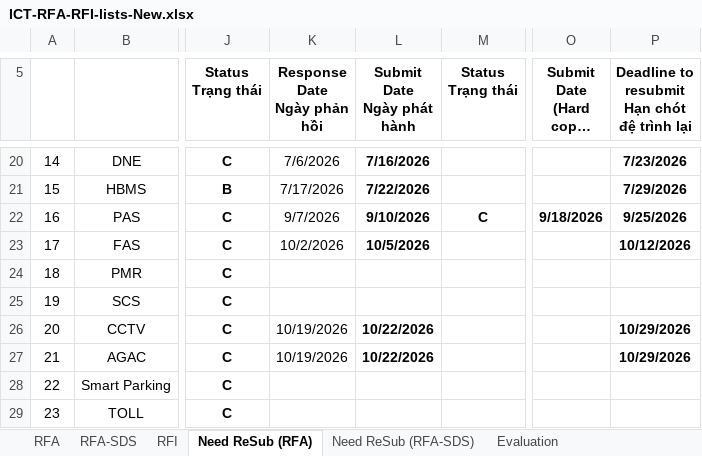
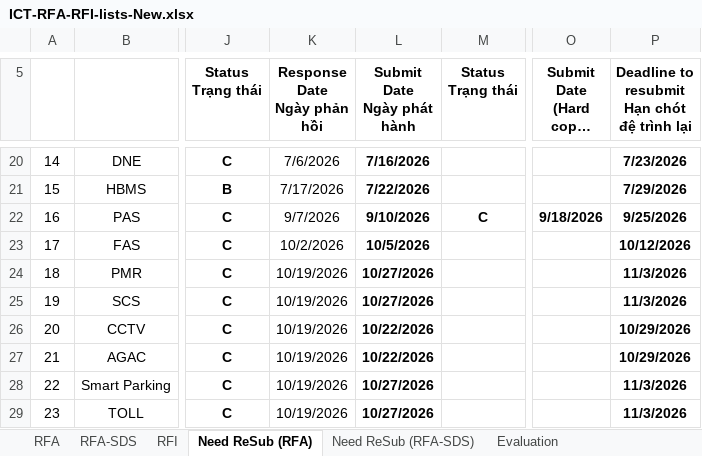
Before and after one commit to Shi-49-94-444-4444/ltia-ict-dashboard, an Excel workbook: ICT-RFA-RFI-lists-New.xlsx, sheet Need ReSub (RFA), drawn as a sheet; only a part is shown, gaps mark what is left out; long unchanged cells end in …; values as stored, in another font and other column widths than the file's, no borders; the diff names each change by its address in the sheet, - before the commit and + after, or states it on an @@ line.

```diff
--- a/ICT-RFA-RFI-lists-New.xlsx (sheet Need ReSub (RFA))
+++ b/ICT-RFA-RFI-lists-New.xlsx (sheet Need ReSub (RFA))
-K24:K25 (Response Date Ngày phản hồi): (empty)
+K24:K25 (Response Date Ngày phản hồi): 10/19/2026
-L24:L25 (Submit Date Ngày phát hành): (empty)
+L24:L25 (Submit Date Ngày phát hành): 10/27/2026
-P24:P25: (empty)
+P24:P25: 11/3/2026
-K28:K29 (Response Date Ngày phản hồi): (empty)
+K28:K29 (Response Date Ngày phản hồi): 10/19/2026
-L28:L29 (Submit Date Ngày phát hành): (empty)
+L28:L29 (Submit Date Ngày phát hành): 10/27/2026
-P28:P29: (empty)
+P28:P29: 11/3/2026
```
Also changed, not shown: sheet RFA, 1 other file.
